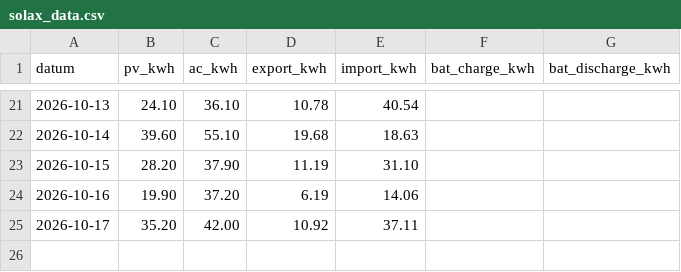
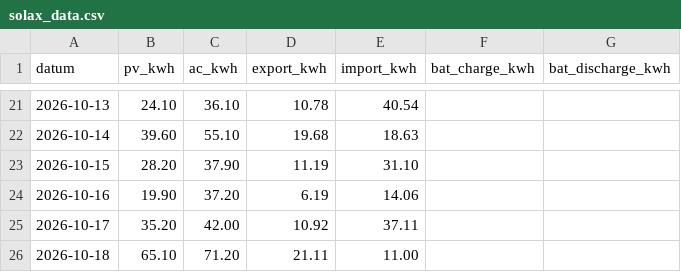
Before and after one commit to rotski/solax-daglig, a CSV file: solax_data.csv, drawn as a sheet; only a part is shown, gaps mark what is left out; the diff names each change by its address in the sheet, - before the commit and + after, or states it on an @@ line.

```diff
--- a/solax_data.csv
+++ b/solax_data.csv
+row 26: 2026-10-18 | 65.10 | 71.20 | 21.11 | 11.00
```
Also changed, not shown: 1 other file.
